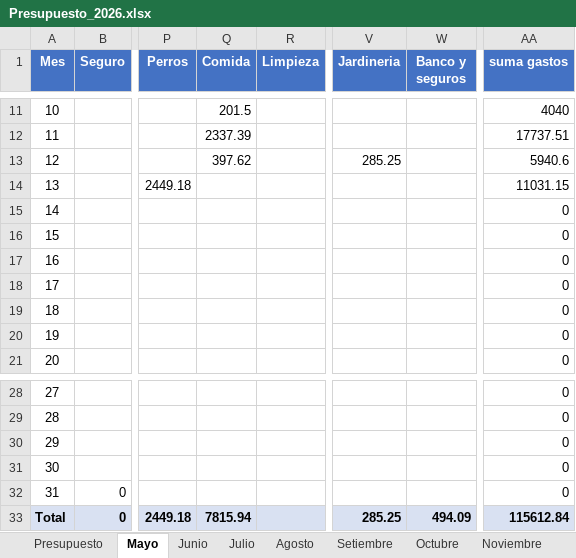
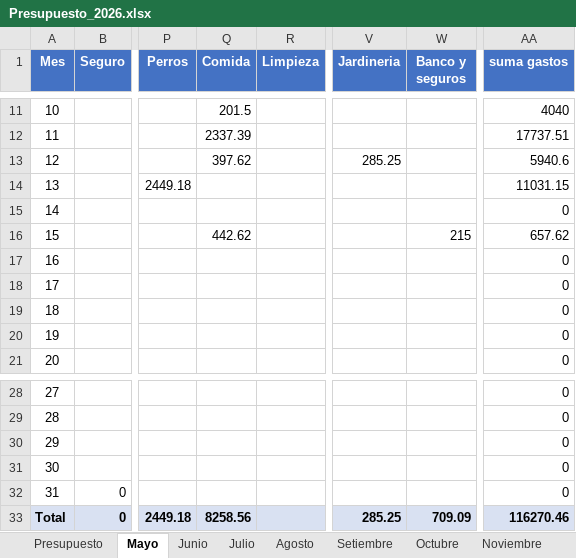
Before and after one commit to PersonalCasa/Presupuesto, an Excel workbook: Presupuesto_2026.xlsx, sheet Mayo, drawn as a sheet; only a part is shown, gaps mark what is left out; values as stored, in another font and other column widths than the file's, no borders; the diff names each change by its address in the sheet, - before the commit and + after, or states it on an @@ line.

```diff
--- a/Presupuesto_2026.xlsx (sheet Mayo)
+++ b/Presupuesto_2026.xlsx (sheet Mayo)
-Q16 (Comida): (empty)
+Q16 (Comida): 442.62
-W16 (Banco y seguros): (empty)
+W16 (Banco y seguros): 215
-AA16 (suma gastos): 0
+AA16 (suma gastos): 657.62
-Q33 (Comida): 7815.94
+Q33 (Comida): 8258.56
-W33 (Banco y seguros): 494.09
+W33 (Banco y seguros): 709.09
-AA33 (suma gastos): 115612.84
+AA33 (suma gastos): 116270.46
```
Also changed, not shown: sheet Presupuesto.
